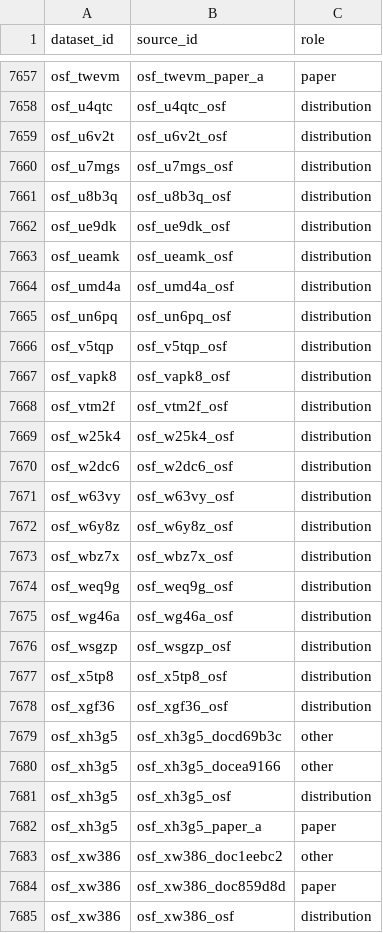
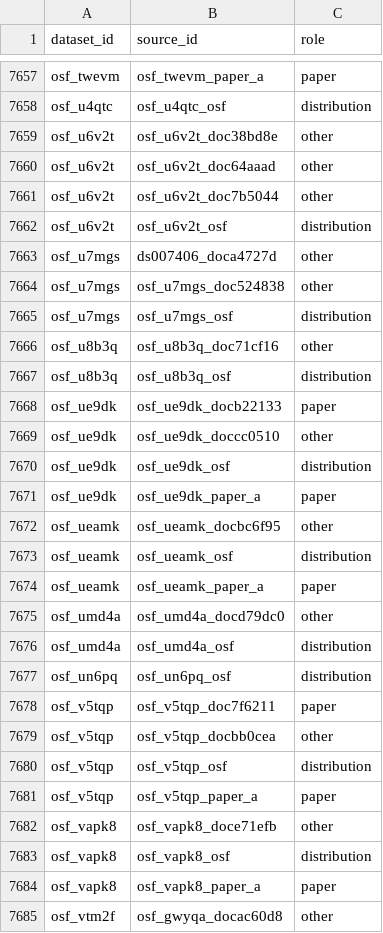
Before and after one commit to itoten/eeg_dataset_db, a CSV file: data/dataset_sources.csv, drawn as a sheet; only a part is shown, gaps mark what is left out; the shorter side is filled out with more unchanged rows; the diff covers the shown part only.

```diff
--- a/data/dataset_sources.csv
+++ b/data/dataset_sources.csv
@@ -7658,10 +7658,28 @@ osf_twevm,osf_twevm_paper_a,paper
 osf_u4qtc,osf_u4qtc_osf,distribution
+osf_u6v2t,osf_u6v2t_doc38bd8e,other
+osf_u6v2t,osf_u6v2t_doc64aaad,other
+osf_u6v2t,osf_u6v2t_doc7b5044,other
 osf_u6v2t,osf_u6v2t_osf,distribution
+osf_u7mgs,ds007406_doca4727d,other
+osf_u7mgs,osf_u7mgs_doc524838,other
 osf_u7mgs,osf_u7mgs_osf,distribution
+osf_u8b3q,osf_u8b3q_doc71cf16,other
 osf_u8b3q,osf_u8b3q_osf,distribution
+osf_ue9dk,osf_ue9dk_docb22133,paper
+osf_ue9dk,osf_ue9dk_doccc0510,other
 osf_ue9dk,osf_ue9dk_osf,distribution
+osf_ue9dk,osf_ue9dk_paper_a,paper
+osf_ueamk,osf_ueamk_docbc6f95,other
 osf_ueamk,osf_ueamk_osf,distribution
+osf_ueamk,osf_ueamk_paper_a,paper
+osf_umd4a,osf_umd4a_docd79dc0,other
 osf_umd4a,osf_umd4a_osf,distribution
 osf_un6pq,osf_un6pq_osf,distribution
+osf_v5tqp,osf_v5tqp_doc7f6211,paper
+osf_v5tqp,osf_v5tqp_docbb0cea,other
 osf_v5tqp,osf_v5tqp_osf,distribution
+osf_v5tqp,osf_v5tqp_paper_a,paper
+osf_vapk8,osf_vapk8_doce71efb,other
 osf_vapk8,osf_vapk8_osf,distribution
+osf_vapk8,osf_vapk8_paper_a,paper
+osf_vtm2f,osf_gwyqa_docac60d8,other
```
Also changed, not shown: 16 added rows elsewhere in this file, data/acquisition_setups.csv, data/annotations.csv, 9 other files.
